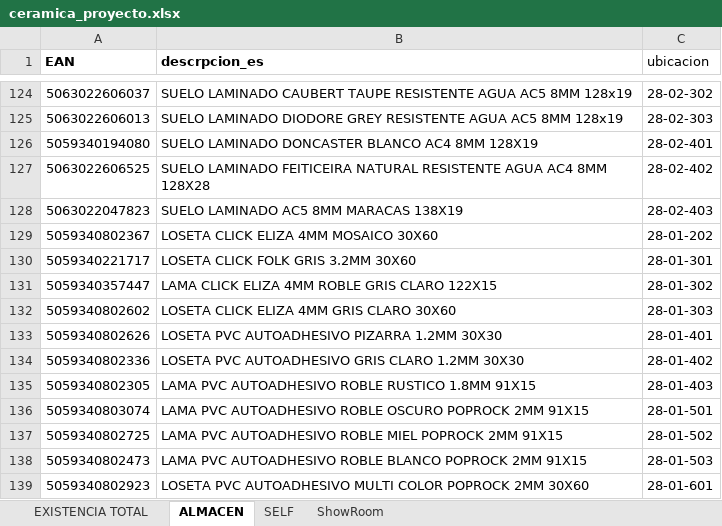
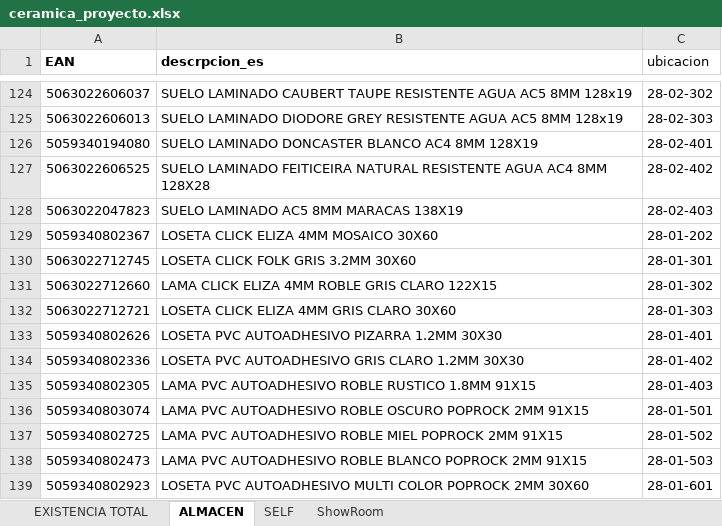
Before and after one commit to alexiscamero/buscador_ceramica, an Excel workbook: ceramica_proyecto.xlsx, sheet ALMACEN, drawn as a sheet; only a part is shown, gaps mark what is left out; values as stored, in another font and other column widths than the file's, no borders; table styles not drawn; the diff names each change by its address in the sheet, - before the commit and + after, or states it on an @@ line.

```diff
--- a/ceramica_proyecto.xlsx (sheet ALMACEN)
+++ b/ceramica_proyecto.xlsx (sheet ALMACEN)
-A130 (EAN): 5059340221717
+A130 (EAN): 5063022712745
-A131 (EAN): 5059340357447
+A131 (EAN): 5063022712660
-A132 (EAN): 5059340802602
+A132 (EAN): 5063022712721
```
Also changed, not shown: sheet ShowRoom, sheet EXISTENCIA TOTAL, 1 other file.
